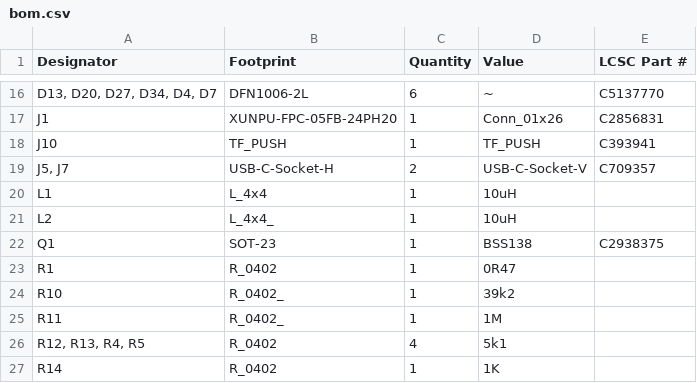
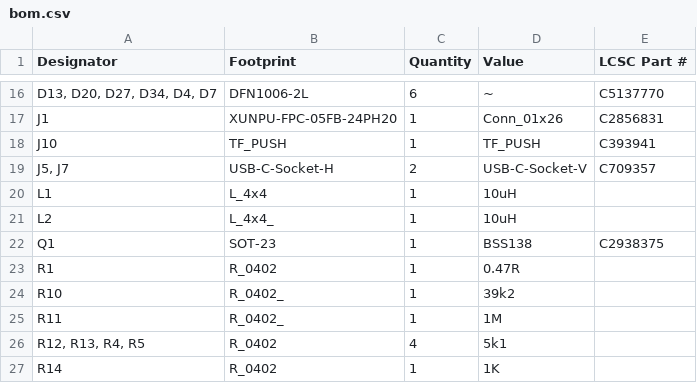
Before and after one commit to revk/ESP32-GFX, a CSV file: PCB/EPD75/production/bom.csv, drawn as a sheet; only a part is shown, gaps mark what is left out.

```diff
--- a/PCB/EPD75/production/bom.csv
+++ b/PCB/EPD75/production/bom.csv
@@ -22,3 +22,3 @@ L2,L_4x4_,1,10uH,
 Q1,SOT-23,1,BSS138,C2938375
-R1,R_0402,1,0R47,
+R1,R_0402,1,0.47R,
 R10,R_0402_,1,39k2,
```
Also changed, not shown: 3 other files.
